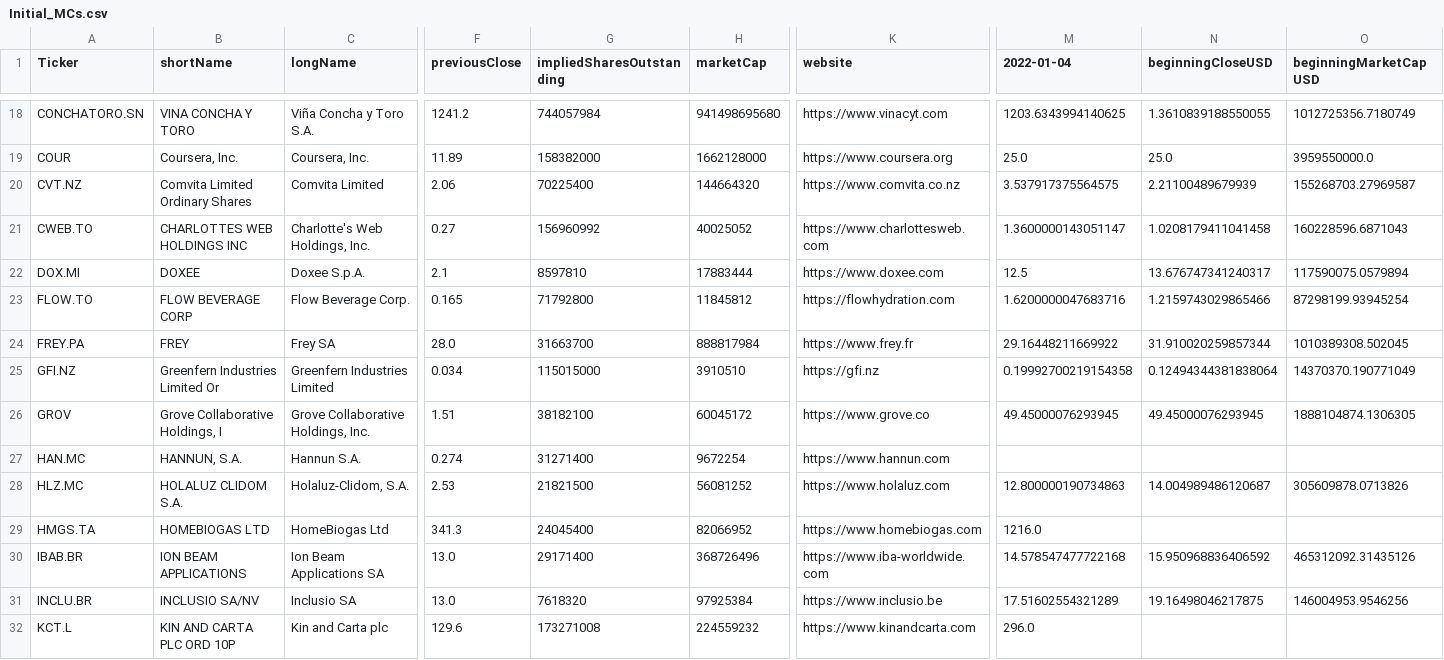
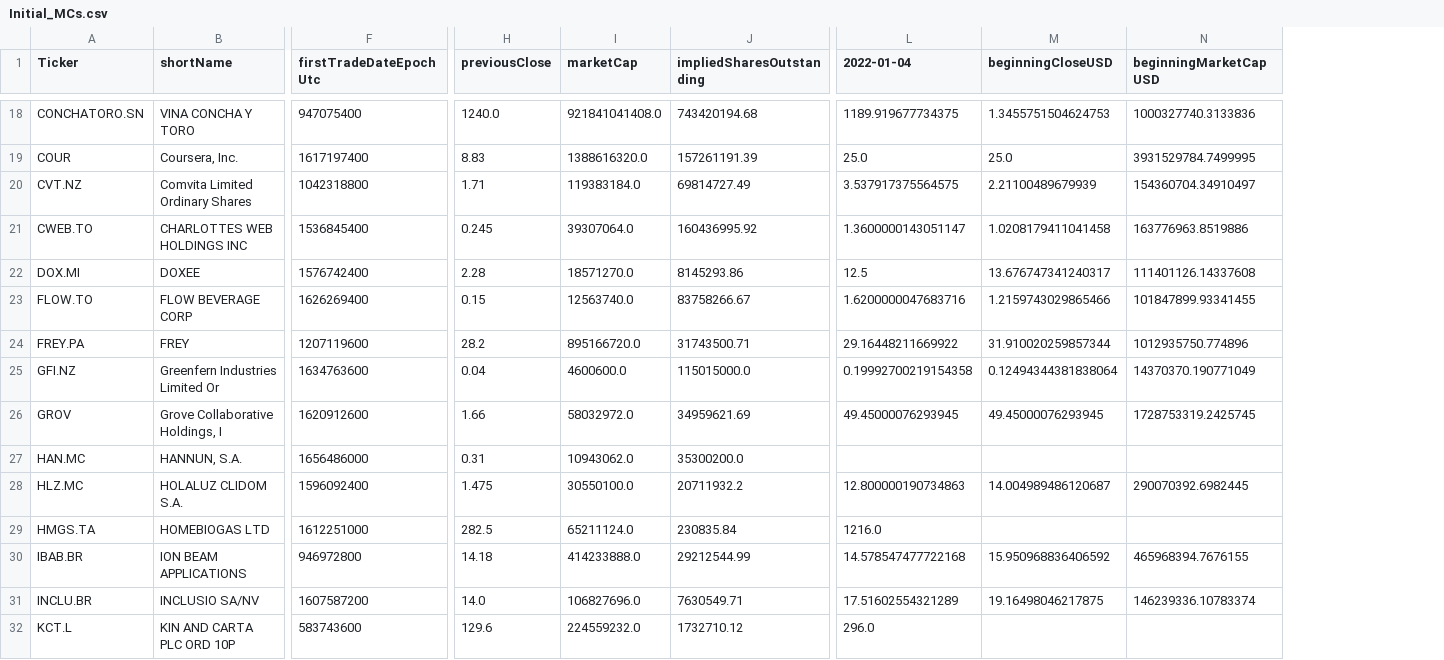
Before and after one commit to apenake/Certified_B_Corp_Index, a CSV file: Initial_MCs.csv, drawn as a sheet; only a part is shown, gaps mark what is left out; removed rows and columns are numbered as before the commit, all else as after; the diff covers the shown part only; the diff names each change by its address in the sheet, - before the commit and + after, or states it on an @@ line.

Commit message:
Updated to include epoch time conversion

```diff
--- a/Initial_MCs.csv
+++ b/Initial_MCs.csv
-column C (longName), rows 18-32: Viña Concha y Toro S.A. | Coursera, Inc. | Comvita Limited | Charlotte's Web Holdings, Inc. | Doxee S.p.A. | Flow Beverage Corp. | Frey SA | Greenfern Industries Limited | Grove Collaborative Holdings, Inc. | Hannun S.A. | Holaluz-Clidom, S.A. | HomeBiogas Ltd | Ion Beam Applications SA | Inclusio SA | Kin and Carta plc
-column F (previousClose), rows 18-32: 1241.2 | 11.89 | 2.06 | 0.27 | 2.1 | 0.165 | 28.0 | 0.034 | 1.51 | 0.274 | 2.53 | 341.3 | 13.0 | 13.0 | 129.6
-column G (impliedSharesOutstanding), rows 18-32: 744057984 | 158382000 | 70225400 | 156960992 | 8597810 | 71792800 | 31663700 | 115015000 | 38182100 | 31271400 | 21821500 | 24045400 | 29171400 | 7618320 | 173271008
-column H (marketCap), rows 18-32: 941498695680 | 1662128000 | 144664320 | 40025052 | 17883444 | 11845812 | 888817984 | 3910510 | 60045172 | 9672254 | 56081252 | 82066952 | 368726496 | 97925384 | 224559232
+column F (firstTradeDateEpochUtc), rows 18-32: 947075400 | 1617197400 | 1042318800 | 1536845400 | 1576742400 | 1626269400 | 1207119600 | 1634763600 | 1620912600 | 1656486000 | 1596092400 | 1612251000 | 946972800 | 1607587200 | 583743600
-column K (website), rows 18-32: https://www.vinacyt.com | https://www.coursera.org | https://www.comvita.co.nz | https://www.charlottesweb.com | https://www.doxee.com | https://flowhydration.com | https://www.frey.fr | https://gfi.nz | https://www.grove.co | https://www.hannun.com | https://www.holaluz.com | https://www.homebiogas.com | https://www.iba-worldwide.com | https://www.inclusio.be | https://www.kinandcarta.com
+column H (previousClose), rows 18-32: 1240.0 | 8.83 | 1.71 | 0.245 | 2.28 | 0.15 | 28.2 | 0.04 | 1.66 | 0.31 | 1.475 | 282.5 | 14.18 | 14.0 | 129.6
+column I (marketCap), rows 18-32: 921841041408.0 | 1388616320.0 | 119383184.0 | 39307064.0 | 18571270.0 | 12563740.0 | 895166720.0 | 4600600.0 | 58032972.0 | 10943062.0 | 30550100.0 | 65211124.0 | 414233888.0 | 106827696.0 | 224559232.0
+column J (impliedSharesOutstanding), rows 18-32: 743420194.68 | 157261191.39 | 69814727.49 | 160436995.92 | 8145293.86 | 83758266.67 | 31743500.71 | 115015000.0 | 34959621.69 | 35300200.0 | 20711932.2 | 230835.84 | 29212544.99 | 7630549.71 | 1732710.12
-L18 (2022-01-04): 1203.6343994140625
+L18 (2022-01-04): 1189.919677734375
-M18 (beginningCloseUSD): 1.3610839188550055
+M18 (beginningCloseUSD): 1.3455751504624753
-N18 (beginningMarketCapUSD): 1012725356.7180749
+N18 (beginningMarketCapUSD): 1000327740.3133836
-N19 (beginningMarketCapUSD): 3959550000.0
+N19 (beginningMarketCapUSD): 3931529784.7499995
-N20 (beginningMarketCapUSD): 155268703.27969587
+N20 (beginningMarketCapUSD): 154360704.34910497
-N21 (beginningMarketCapUSD): 160228596.6871043
+N21 (beginningMarketCapUSD): 163776963.8519886
-N22 (beginningMarketCapUSD): 117590075.0579894
+N22 (beginningMarketCapUSD): 111401126.14337608
-N23 (beginningMarketCapUSD): 87298199.93945254
+N23 (beginningMarketCapUSD): 101847899.93341455
-N24 (beginningMarketCapUSD): 1010389308.502045
+N24 (beginningMarketCapUSD): 1012935750.774896
-N26 (beginningMarketCapUSD): 1888104874.1306305
+N26 (beginningMarketCapUSD): 1728753319.2425745
-N28 (beginningMarketCapUSD): 305609878.0713826
+N28 (beginningMarketCapUSD): 290070392.6982445
-N30 (beginningMarketCapUSD): 465312092.31435126
+N30 (beginningMarketCapUSD): 465968394.7676155
-N31 (beginningMarketCapUSD): 146004953.9546256
+N31 (beginningMarketCapUSD): 146239336.10783374
```
Also changed, not shown: 42 edited cells elsewhere in this file, mkt_weighted_idx_details_2022.csv, mkt_weighted_idx_details_2023.csv, 8 other files.
